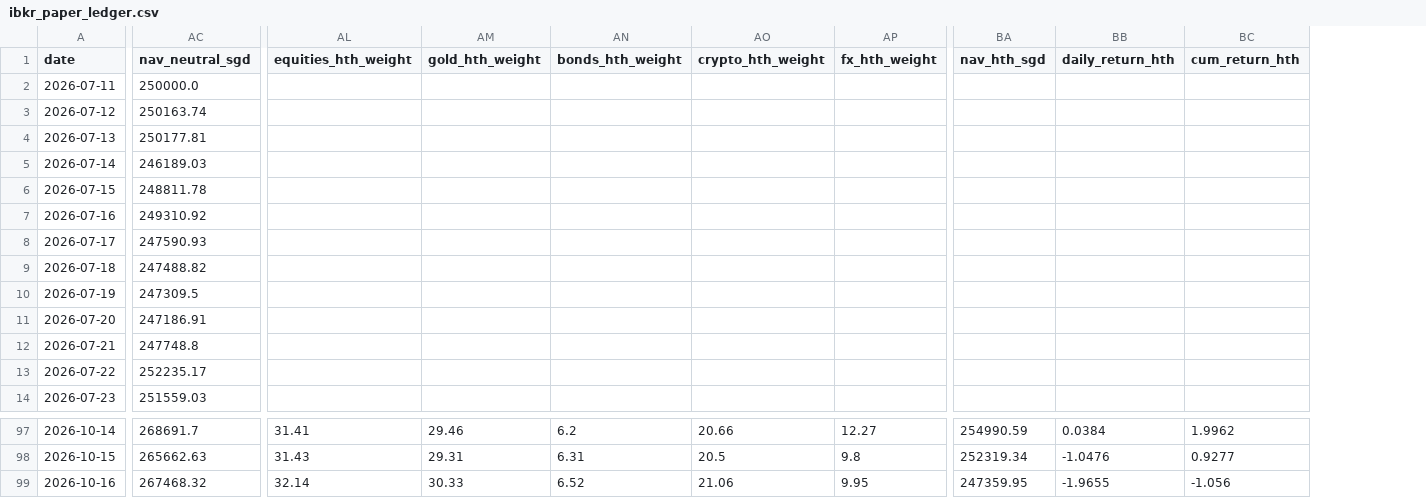
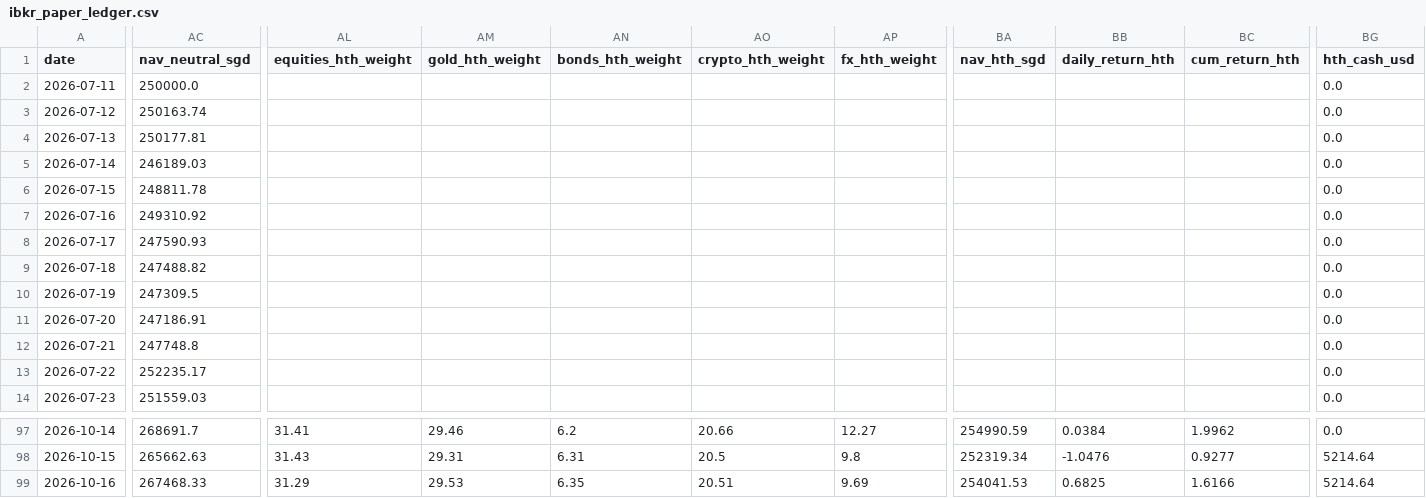
Before and after one commit to quantarram/quant-regime-research, a CSV file: notebooks/ibkr_paper_ledger.csv, drawn as a sheet; only a part is shown, gaps mark what is left out; the diff names each change by its address in the sheet, - before the commit and + after, or states it on an @@ line.

```diff
--- a/notebooks/ibkr_paper_ledger.csv
+++ b/notebooks/ibkr_paper_ledger.csv
+column BG (hth_cash_usd), rows 2-14: all 0.0; rows 97-99: 0.0 | 5214.64 | 5214.64
-AC99 (nav_neutral_sgd): 267468.32
+AC99 (nav_neutral_sgd): 267468.33
-AL99 (equities_hth_weight): 32.14
+AL99 (equities_hth_weight): 31.29
-AM99 (gold_hth_weight): 30.33
+AM99 (gold_hth_weight): 29.53
-AN99 (bonds_hth_weight): 6.52
+AN99 (bonds_hth_weight): 6.35
-AO99 (crypto_hth_weight): 21.06
+AO99 (crypto_hth_weight): 20.51
-AP99 (fx_hth_weight): 9.95
+AP99 (fx_hth_weight): 9.69
-BA99 (nav_hth_sgd): 247359.95
+BA99 (nav_hth_sgd): 254041.53
-BB99 (daily_return_hth): -1.9655
+BB99 (daily_return_hth): 0.6825
-BC99 (cum_return_hth): -1.056
+BC99 (cum_return_hth): 1.6166
```
Also changed, not shown: 2 other files.
